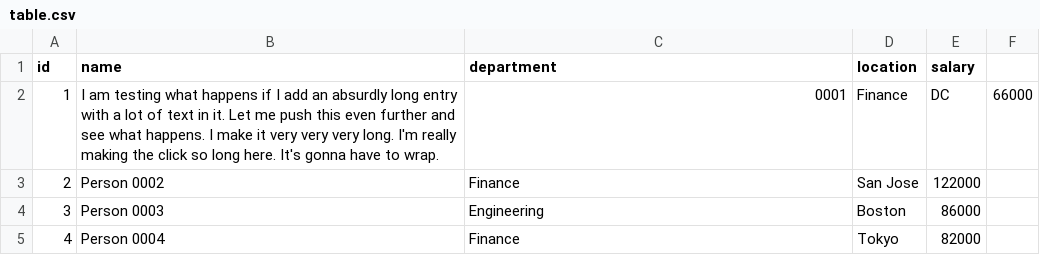
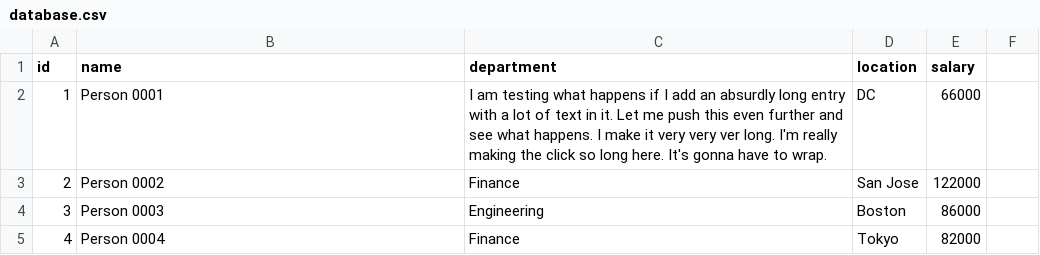
Before and after one commit to mpmdean/BNL_xray_sample_catalog, a CSV file: database.csv (was data/table.csv), drawn as a sheet; only a part is shown.

```diff
--- a/data/table.csv
+++ b/database.csv
@@ -1,3 +1,3 @@
 id,name,department,location,salary
-1,I am testing what happens if I add an absurdly long entry with a lot of text in it. Let me push this even further and see what happens. I make it very very very long. I'm really making the click so long here. It's gonna have to wrap., 0001,Finance,DC,66000
+1,Person 0001,I am testing what happens if I add an absurdly long entry with a lot of text in it. Let me push this even further and see what happens. I make it very very ver long. I'm really making the click so long here. It's gonna have to wrap.,DC,66000
 2,Person 0002,Finance,San Jose,122000
```
Also changed, not shown: 2 other files.
